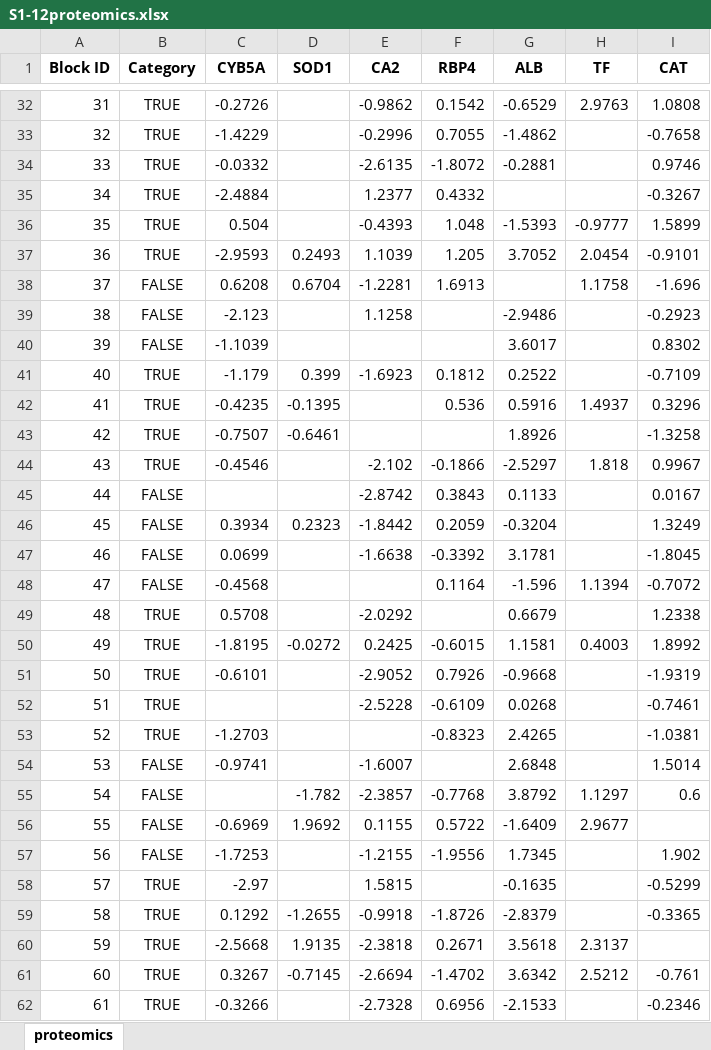
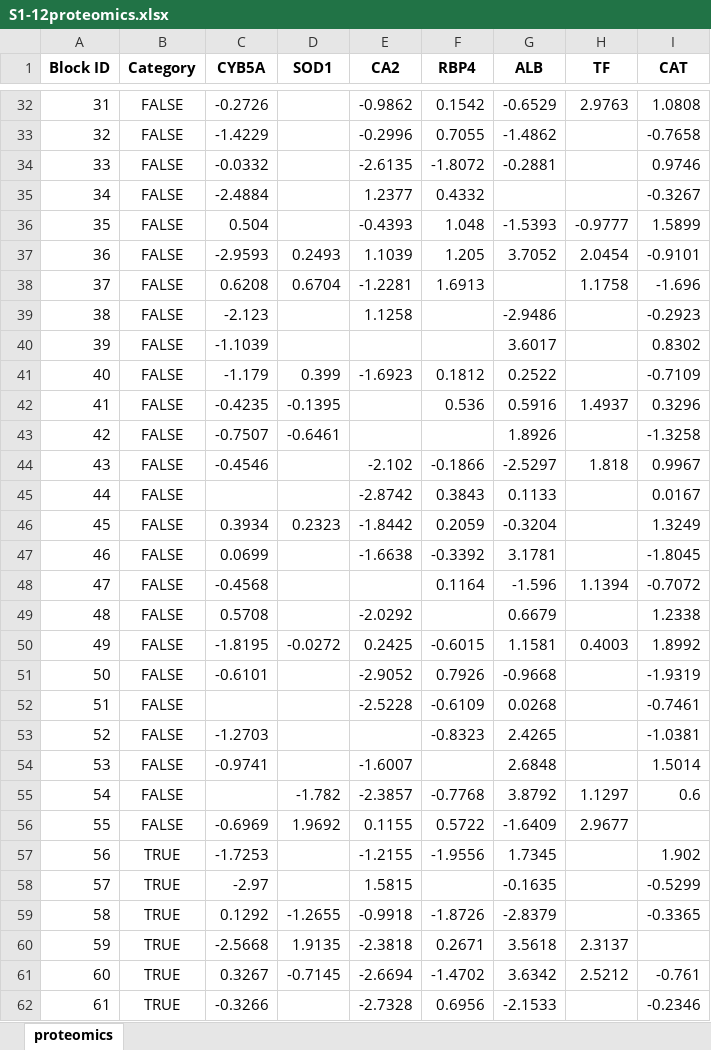
Before and after one commit to TACC/tissue-data-explorer, an Excel workbook: start/volumetric-map/S1-12/S1-12proteomics.xlsx, sheet proteomics, drawn as a sheet; only a part is shown, gaps mark what is left out; values as stored, in another font and other column widths than the file's, no borders; the diff covers the shown part only; the diff names each change by its address in the sheet, - before the commit and + after, or states it on an @@ line.

```diff
--- a/start/volumetric-map/S1-12/S1-12proteomics.xlsx (sheet proteomics)
+++ b/start/volumetric-map/S1-12/S1-12proteomics.xlsx (sheet proteomics)
-B32:B37 (Category): TRUE
+B32:B37 (Category): FALSE
-B41:B44 (Category): TRUE
+B41:B44 (Category): FALSE
-B49:B53 (Category): TRUE
+B49:B53 (Category): FALSE
-B57 (Category): FALSE
+B57 (Category): TRUE
```
Also changed, not shown: 51 edited cells elsewhere in this sheet, 9 other files.
